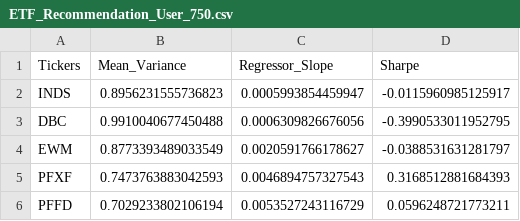
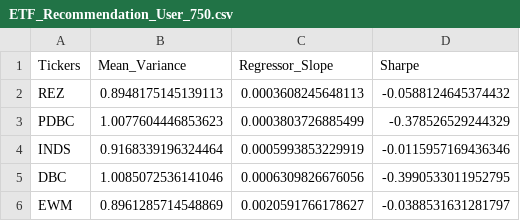
Before and after one commit to sivabinf/IGP24_RoboAdvisor, a CSV file: ETF_Recommendation_User_750.csv, drawn as a sheet.

```diff
--- a/ETF_Recommendation_User_750.csv
+++ b/ETF_Recommendation_User_750.csv
@@ -1,6 +1,6 @@
 Tickers,Mean_Variance,Regressor_Slope,Sharpe
-INDS,0.8956231555736823,0.0005993854459947,-0.0115960985125917
-DBC,0.9910040677450488,0.0006309826676056,-0.3990533011952795
-EWM,0.8773393489033549,0.0020591766178627,-0.0388531631281797
-PFXF,0.7473763883042593,0.0046894757327543,0.3168512881684393
-PFFD,0.7029233802106194,0.0053527243116729,0.0596248721773211
+REZ,0.8948175145139113,0.0003608245648113,-0.0588124645374432
+PDBC,1.0077604446853623,0.0003803726885499,-0.378526529244329
+INDS,0.9168339196324464,0.0005993853229919,-0.0115957169436346
+DBC,1.0085072536141046,0.0006309826676056,-0.3990533011952795
+EWM,0.8961285714548869,0.0020591766178627,-0.0388531631281797
```
Also changed, not shown: ETF_summary_df.csv, Ticker_Class_df.csv, 6 other files.
